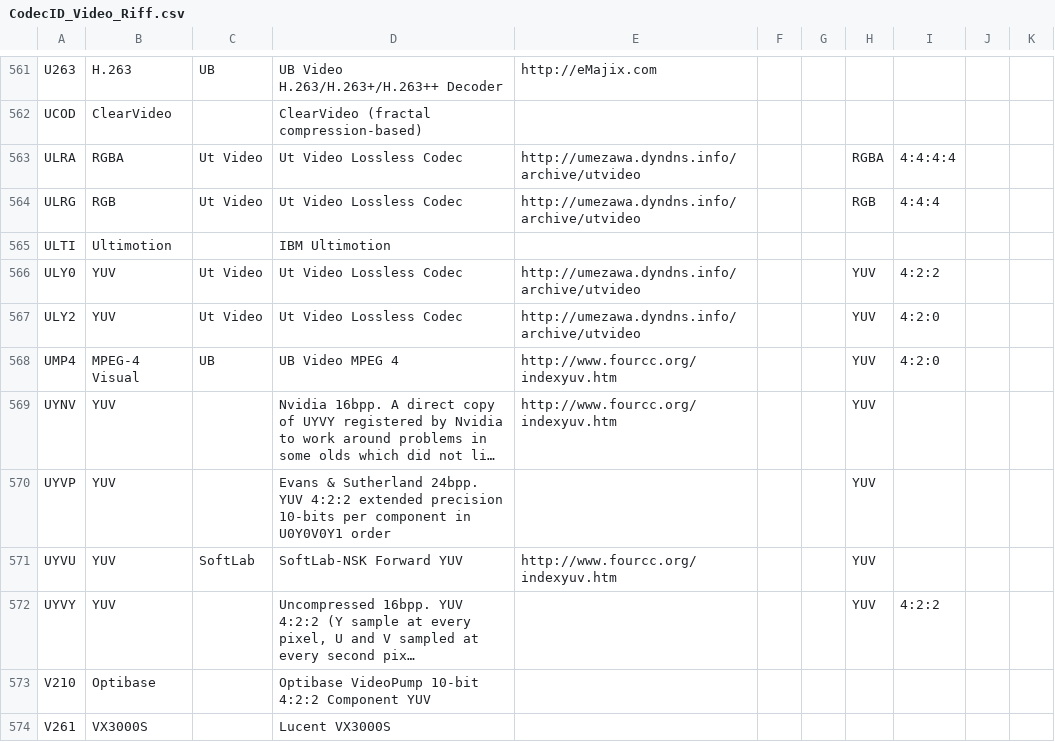
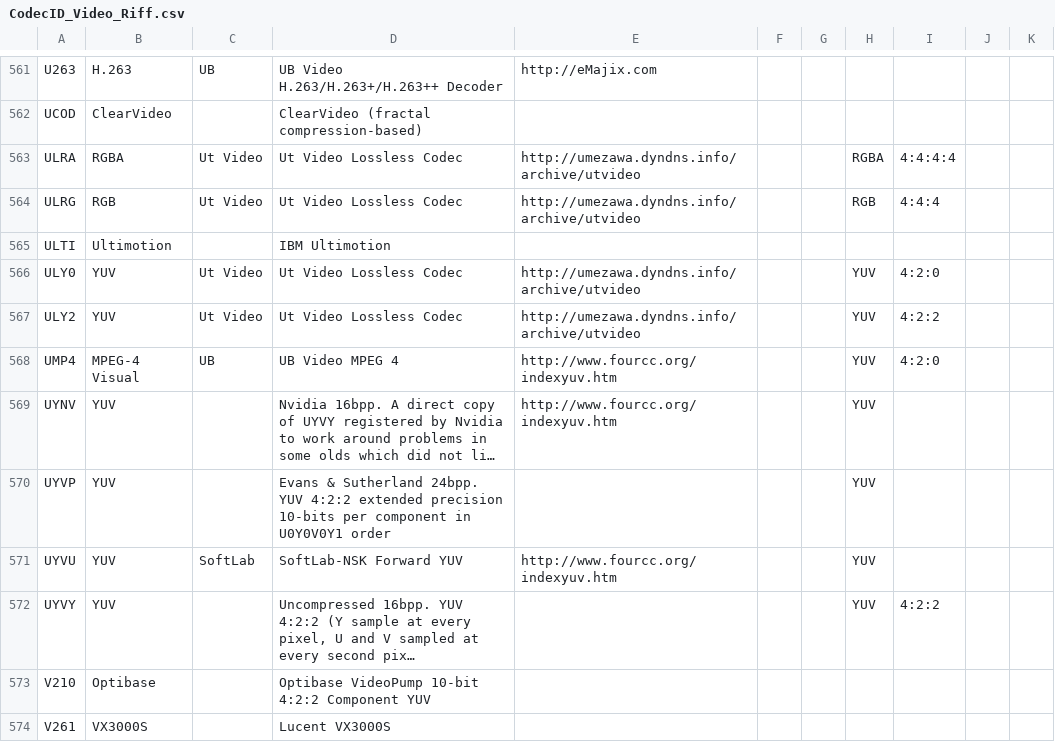
Before and after one commit to beppec56/MediaInfo-git_svn, a CSV file: Source/Ressource/Text/DataBase/CodecID_Video_Riff.csv, drawn as a sheet; only a part is shown, gaps mark what is left out; long unchanged cells end in ….

Commit message:
x Ut Video: Color space information was wrong
git-svn-id: svn://svn.code.sf.net/p/mediainfo/code/MediaInfoLib/trunk@3789 45c5ae6f-87cc-4fd0-92ee-e4f023fd80da

```diff
--- a/Source/Ressource/Text/DataBase/CodecID_Video_Riff.csv
+++ b/Source/Ressource/Text/DataBase/CodecID_Video_Riff.csv
@@ -565,4 +565,4 @@ ULRG;RGB;Ut Video;Ut Video Lossless Codec;http://umezawa.dyndns.info/archive/utv
 ULTI;Ultimotion;;IBM Ultimotion;;;;;
-ULY0;YUV;Ut Video;Ut Video Lossless Codec;http://umezawa.dyndns.info/archive/utvideo;;;YUV;4:2:2
-ULY2;YUV;Ut Video;Ut Video Lossless Codec;http://umezawa.dyndns.info/archive/utvideo;;;YUV;4:2:0
+ULY0;YUV;Ut Video;Ut Video Lossless Codec;http://umezawa.dyndns.info/archive/utvideo;;;YUV;4:2:0
+ULY2;YUV;Ut Video;Ut Video Lossless Codec;http://umezawa.dyndns.info/archive/utvideo;;;YUV;4:2:2
 UMP4;MPEG-4 Visual;UB;UB Video MPEG 4;http://www.fourcc.org/indexyuv.htm;;;YUV;4:2:0
```
Also changed, not shown: 2 other files.
